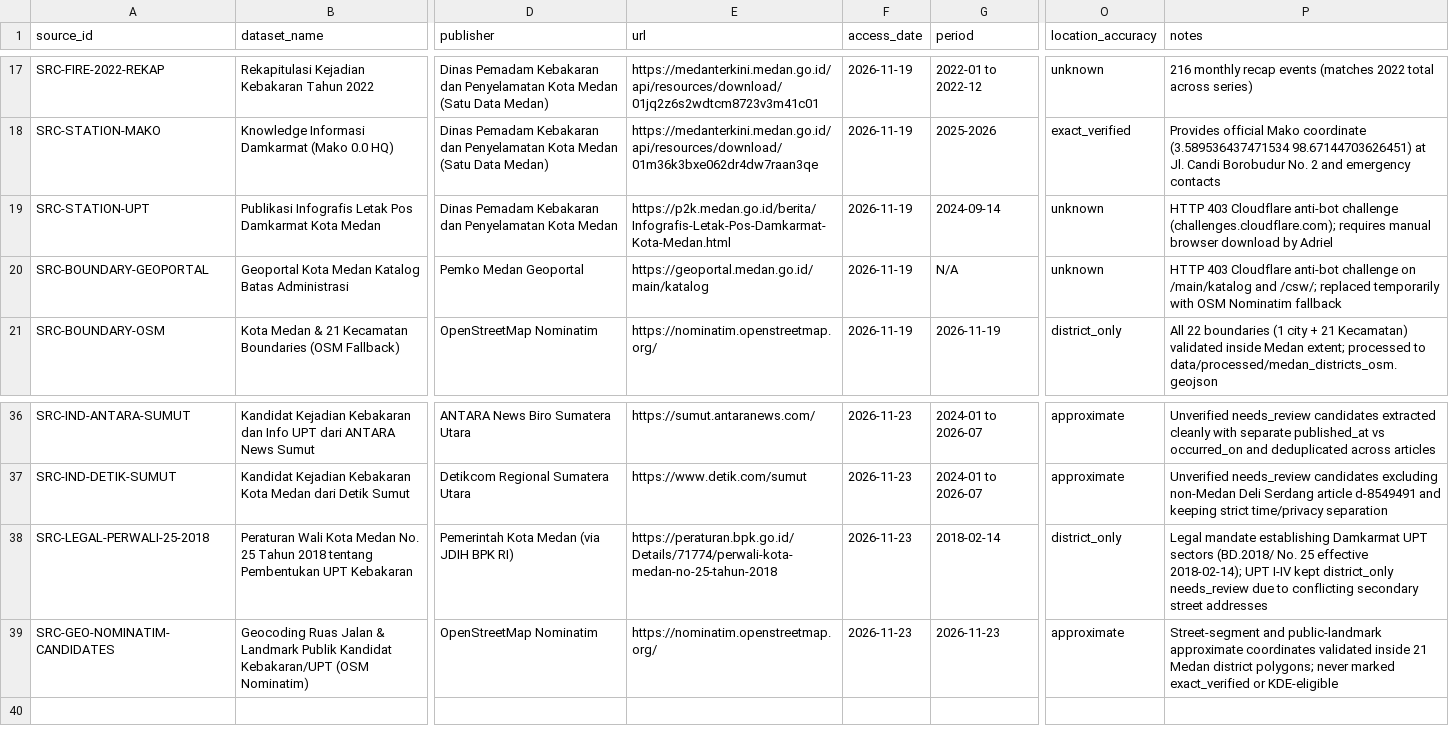
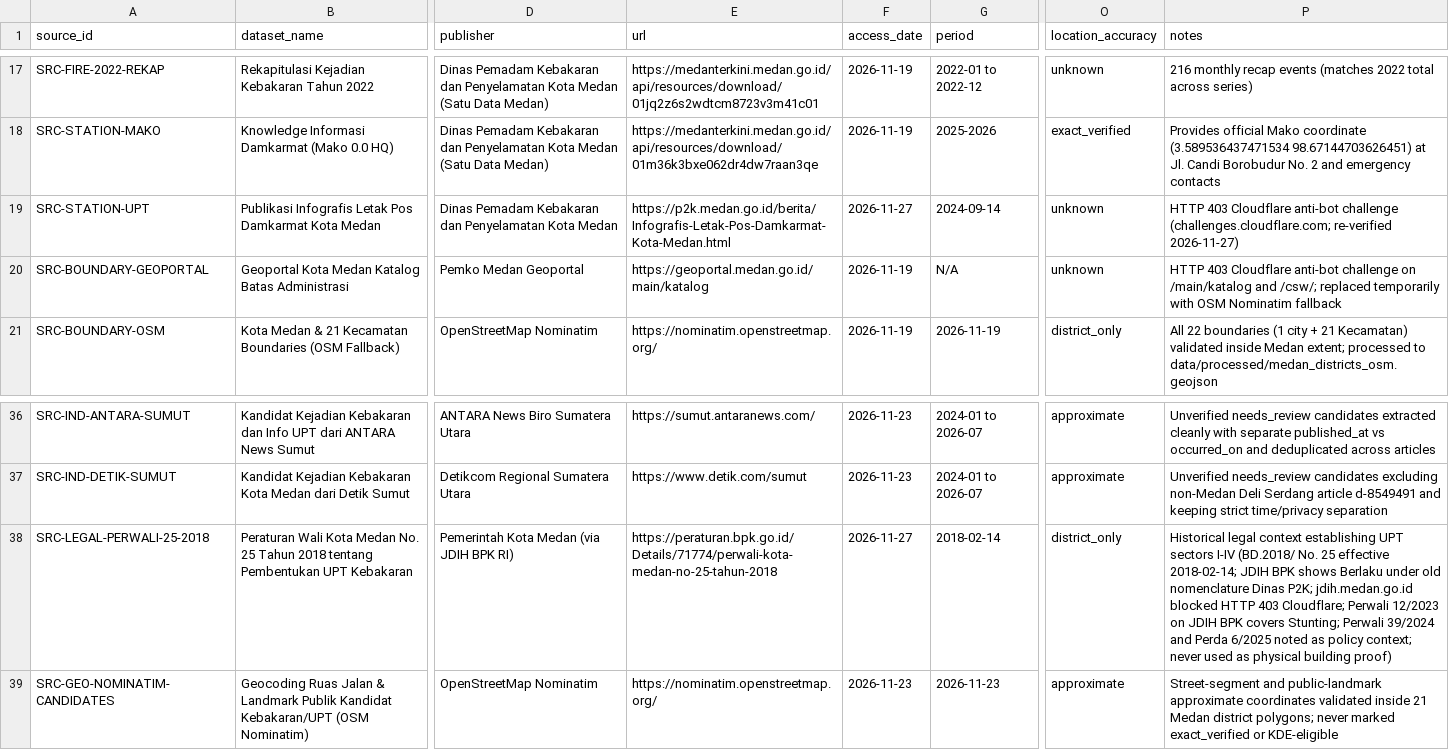
Before and after one commit to FikriYuzaki/projek_SIG_kelompok3_firereach_medan, a CSV file: data/metadata/source-register.csv, drawn as a sheet; only a part is shown, gaps mark what is left out; the diff names each change by its address in the sheet, - before the commit and + after, or states it on an @@ line.

Commit message:
feat(data,qgis): harmonize station provenance, road routing graph, and portable QGIS pack

```diff
--- a/data/metadata/source-register.csv
+++ b/data/metadata/source-register.csv
-F19 (access_date): 2026-11-19
+F19 (access_date): 2026-11-27
-P19 (notes): …anti-bot challenge (challenges.cloudflare.com); requires manual browser download by Adriel
+P19 (notes): …anti-bot challenge (challenges.cloudflare.com; re-verified 2026-11-27)
-F38 (access_date): 2026-11-23
+F38 (access_date): 2026-11-27
-P38 (notes): Legal mandate establishing Damkarmat UPT sectors (BD.2018/ No. 25 effective 2018-02-14); UPT I-IV kept district_only needs_review due to conflicting secondary street addresses
+P38 (notes): Historical legal context establishing UPT sectors I-IV (BD.2018/ No. 25 effective 2018-02-14; JDIH BPK shows Berlaku under old nomenclature Dinas P2K; jdih.medan.go.id blocked HTTP 403 Cloudflare; Perwali 12/2023 on JDIH BPK covers Stunting; Perwali 39/2024 and Perda 6/2025 noted as policy context; never used as physical building proof)
```
Also changed, not shown: 43 other files.
